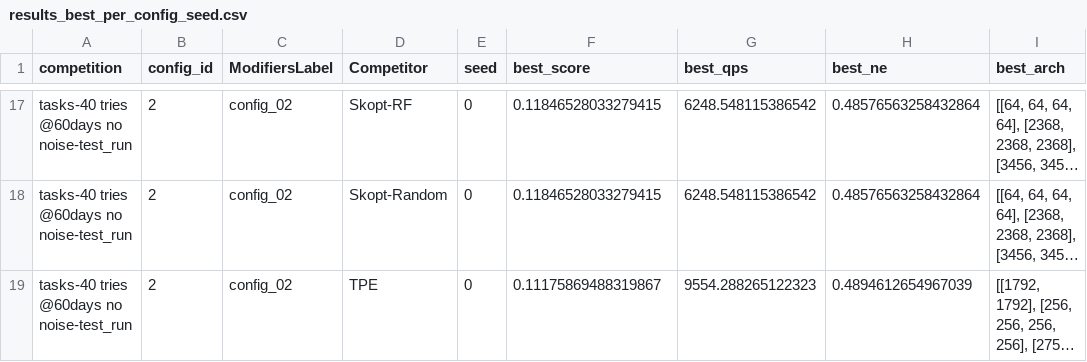
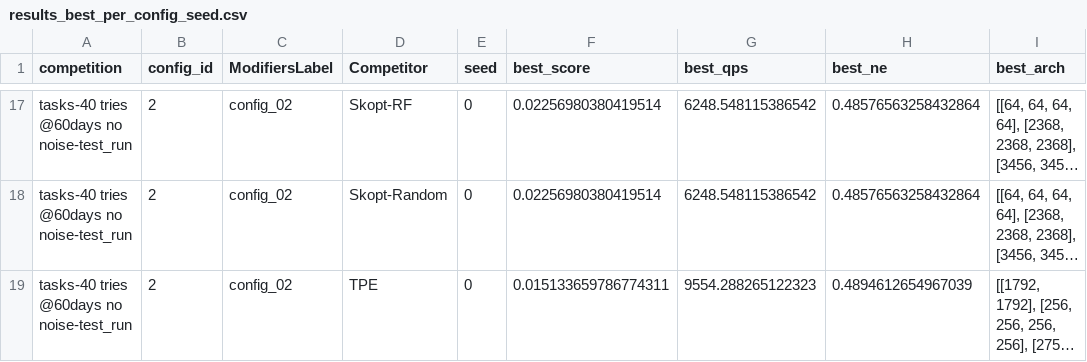
Before and after one commit to JakobMobergMeta/ads_mle_simulation, a CSV file: tasks/40 tries @60days no noise/test_run/results_best_per_config_seed.csv, drawn as a sheet; only a part is shown, gaps mark what is left out; long unchanged cells end in …; the diff covers the shown part only; the diff names each change by its address in the sheet, - before the commit and + after, or states it on an @@ line.

```diff
--- a/tasks/40 tries @60days no noise/test_run/results_best_per_config_seed.csv
+++ b/tasks/40 tries @60days no noise/test_run/results_best_per_config_seed.csv
-F17:F18 (best_score): 0.11846528033279415
+F17:F18 (best_score): 0.02256980380419514
-F19 (best_score): 0.11175869488319867
+F19 (best_score): 0.015133659786774311
```
Also changed, not shown: 35 edited cells elsewhere in this file, tasks/40 tries @60days no noise/test_run/configs.csv, tasks/40 tries @60days no noise/test_run/results_baselines.csv, 3 other files.
